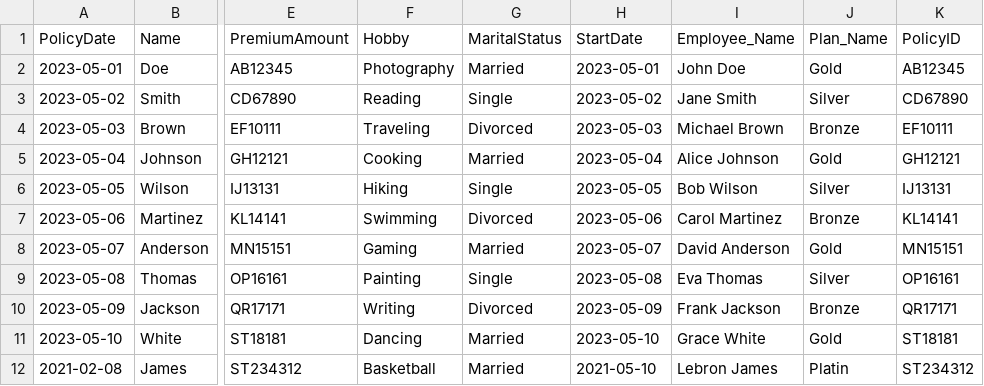
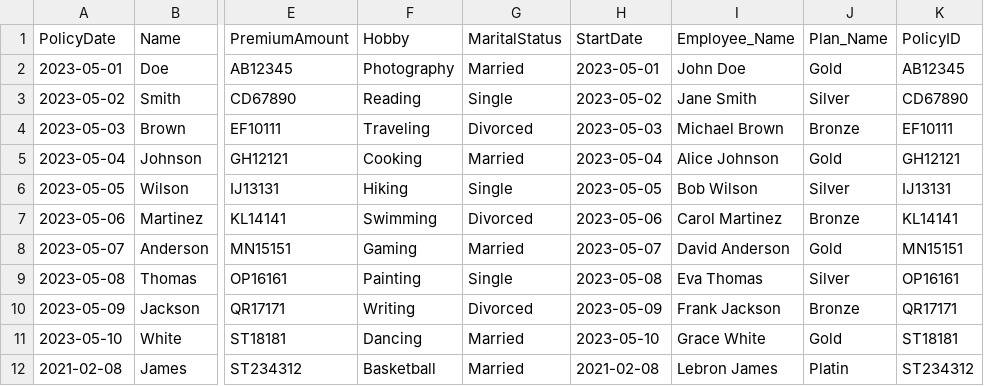
Before and after one commit to melih-unsal/MapGPT, a CSV file: data/table_B.csv, drawn as a sheet; only a part is shown, gaps mark what is left out; the diff names each change by its address in the sheet, - before the commit and + after, or states it on an @@ line.

Commit message:
works for small tables without asking

```diff
--- a/data/table_B.csv
+++ b/data/table_B.csv
-H12 (StartDate): 2021-05-10
+H12 (StartDate): 2021-02-08
```
Also changed, not shown: 6 other files.
